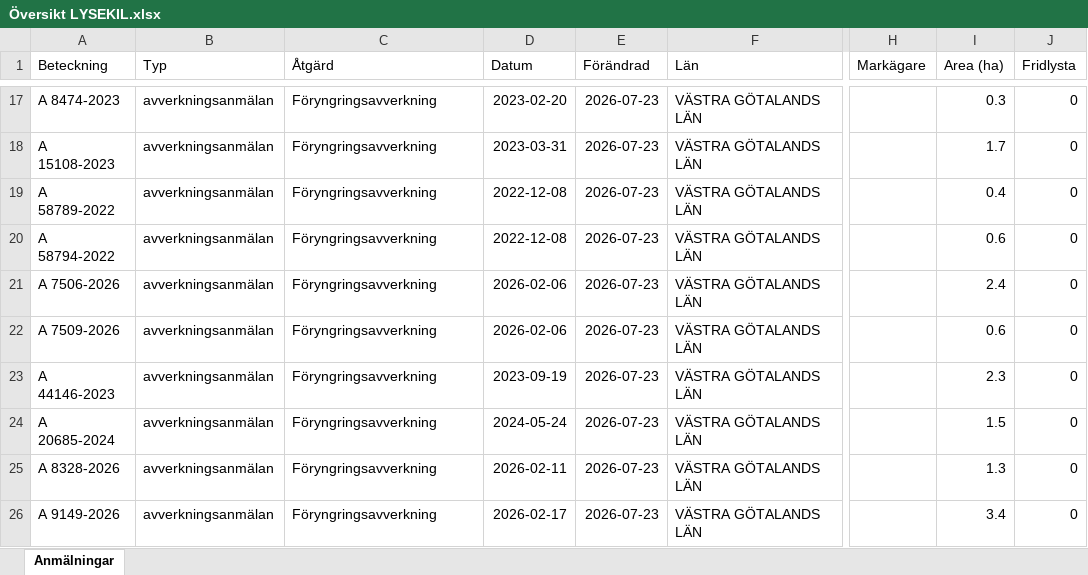
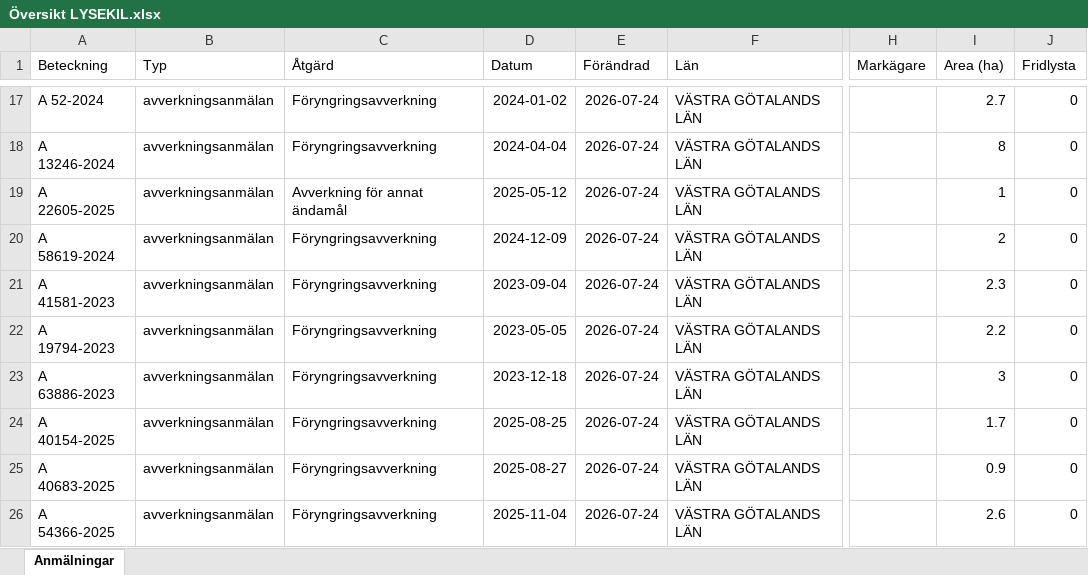
Before and after one commit to klasma/Logging_1484, an Excel workbook: Översikt LYSEKIL.xlsx, sheet Anmälningar, drawn as a sheet; only a part is shown, gaps mark what is left out; values as stored, in another font and other column widths than the file's, no borders; the diff covers the shown part only; the diff names each change by its address in the sheet, - before the commit and + after, or states it on an @@ line.

```diff
--- a/Översikt LYSEKIL.xlsx (sheet Anmälningar)
+++ b/Översikt LYSEKIL.xlsx (sheet Anmälningar)
-A17 (Beteckning): A 8474-2023
+A17 (Beteckning): A 52-2024
-D17 (Datum): 2023-02-20
+D17 (Datum): 2024-01-02
-E17:E26 (Förändrad): 2026-07-23
+E17:E26 (Förändrad): 2026-07-24
-I17 (Area (ha)): 0.3
+I17 (Area (ha)): 2.7
-A18 (Beteckning): A 15108-2023
+A18 (Beteckning): A 13246-2024
-D18 (Datum): 2023-03-31
+D18 (Datum): 2024-04-04
-I18 (Area (ha)): 1.7
+I18 (Area (ha)): 8
-A19 (Beteckning): A 58789-2022
+A19 (Beteckning): A 22605-2025
-C19 (Åtgärd): Föryngringsavverkning
+C19 (Åtgärd): Avverkning för annat ändamål
-D19 (Datum): 2022-12-08
+D19 (Datum): 2025-05-12
-I19 (Area (ha)): 0.4
+I19 (Area (ha)): 1
-A20 (Beteckning): A 58794-2022
+A20 (Beteckning): A 58619-2024
-D20 (Datum): 2022-12-08
+D20 (Datum): 2024-12-09
-I20 (Area (ha)): 0.6
+I20 (Area (ha)): 2
-A21 (Beteckning): A 7506-2026
+A21 (Beteckning): A 41581-2023
-D21 (Datum): 2026-02-06
+D21 (Datum): 2023-09-04
-I21 (Area (ha)): 2.4
+I21 (Area (ha)): 2.3
-A22 (Beteckning): A 7509-2026
+A22 (Beteckning): A 19794-2023
-D22 (Datum): 2026-02-06
+D22 (Datum): 2023-05-05
-I22 (Area (ha)): 0.6
+I22 (Area (ha)): 2.2
-A23 (Beteckning): A 44146-2023
+A23 (Beteckning): A 63886-2023
-D23 (Datum): 2023-09-19
+D23 (Datum): 2023-12-18
-I23 (Area (ha)): 2.3
+I23 (Area (ha)): 3
-A24 (Beteckning): A 20685-2024
+A24 (Beteckning): A 40154-2025
-D24 (Datum): 2024-05-24
+D24 (Datum): 2025-08-25
-I24 (Area (ha)): 1.5
+I24 (Area (ha)): 1.7
-A25 (Beteckning): A 8328-2026
+A25 (Beteckning): A 40683-2025
-D25 (Datum): 2026-02-11
+D25 (Datum): 2025-08-27
-I25 (Area (ha)): 1.3
+I25 (Area (ha)): 0.9
-A26 (Beteckning): A 9149-2026
+A26 (Beteckning): A 54366-2025
-D26 (Datum): 2026-02-17
+D26 (Datum): 2025-11-04
-I26 (Area (ha)): 3.4
+I26 (Area (ha)): 2.6
```
Also changed, not shown: 320 edited cells elsewhere in this sheet, artfynd/A 16879-2022 artfynd.xlsx, artfynd/A 35783-2025 artfynd.xlsx, 35 other files.
